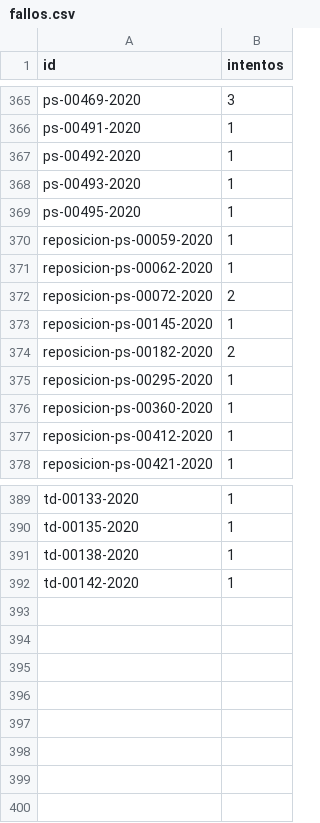
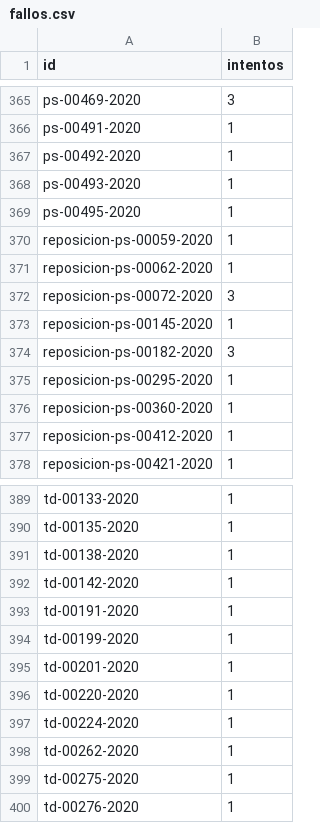
Before and after one commit to landres-gespro/aepd-tracker, a CSV file: data/history/fallos.csv, drawn as a sheet; only a part is shown, gaps mark what is left out.

```diff
--- a/data/history/fallos.csv
+++ b/data/history/fallos.csv
@@ -371,5 +371,5 @@ reposicion-ps-00059-2020,1
 reposicion-ps-00062-2020,1
-reposicion-ps-00072-2020,2
+reposicion-ps-00072-2020,3
 reposicion-ps-00145-2020,1
-reposicion-ps-00182-2020,2
+reposicion-ps-00182-2020,3
 reposicion-ps-00295-2020,1
@@ -392 +392,9 @@ td-00138-2020,1
 td-00142-2020,1
+td-00191-2020,1
+td-00199-2020,1
+td-00201-2020,1
+td-00220-2020,1
+td-00224-2020,1
+td-00262-2020,1
+td-00275-2020,1
+td-00276-2020,1
```
Also changed, not shown: 3 other files.
